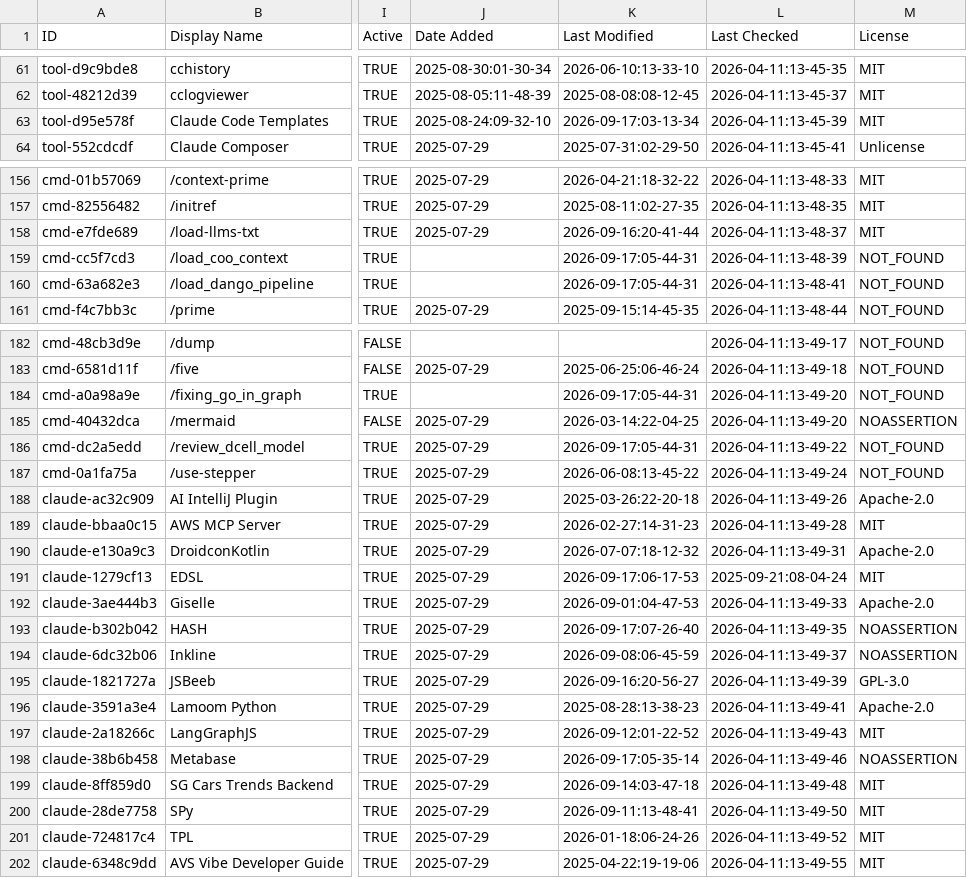
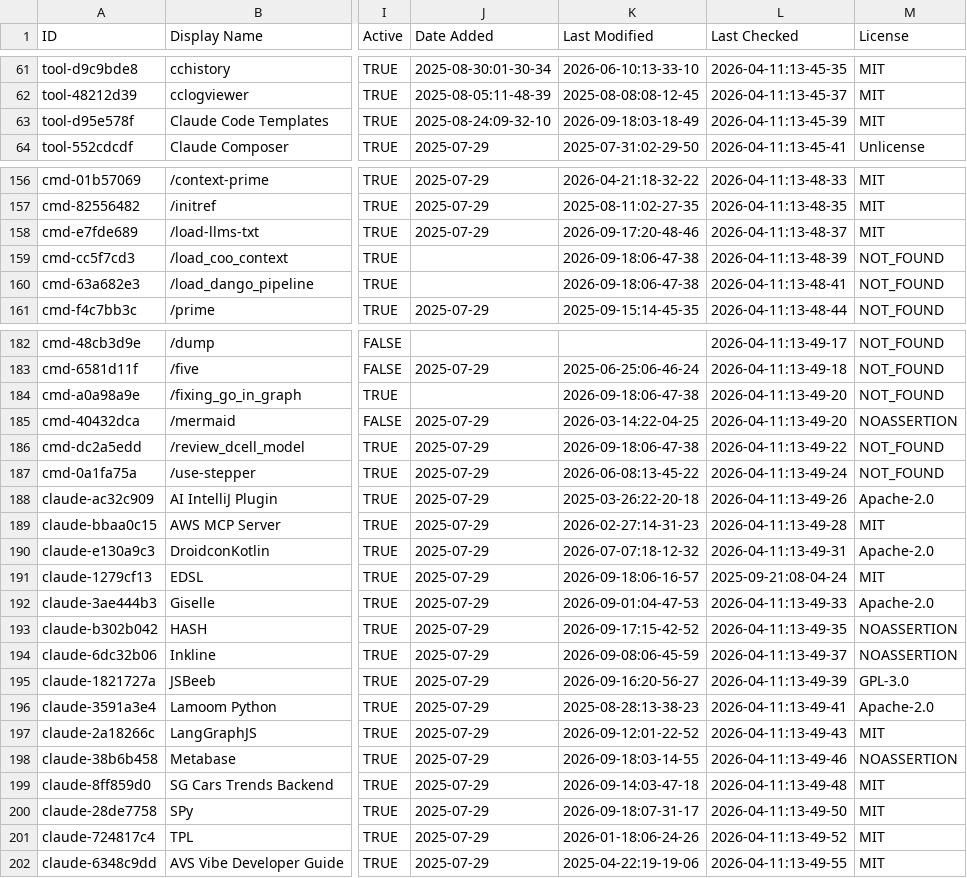
Before and after one commit to jarredh/awesome-claude-code, a CSV file: THE_RESOURCES_TABLE.csv, drawn as a sheet; only a part is shown, gaps mark what is left out; the diff covers the shown part only; the diff names each change by its address in the sheet, - before the commit and + after, or states it on an @@ line.

```diff
--- a/THE_RESOURCES_TABLE.csv
+++ b/THE_RESOURCES_TABLE.csv
-K63 (Last Modified): 2026-09-17:03-13-34
+K63 (Last Modified): 2026-09-18:03-18-49
-K158 (Last Modified): 2026-09-16:20-41-44
+K158 (Last Modified): 2026-09-17:20-48-46
-K159:K160 (Last Modified): 2026-09-17:05-44-31
+K159:K160 (Last Modified): 2026-09-18:06-47-38
-K184 (Last Modified): 2026-09-17:05-44-31
+K184 (Last Modified): 2026-09-18:06-47-38
-K186 (Last Modified): 2026-09-17:05-44-31
+K186 (Last Modified): 2026-09-18:06-47-38
-K191 (Last Modified): 2026-09-17:06-17-53
+K191 (Last Modified): 2026-09-18:06-16-57
-K193 (Last Modified): 2026-09-17:07-26-40
+K193 (Last Modified): 2026-09-17:15-42-52
-K198 (Last Modified): 2026-09-17:05-35-14
+K198 (Last Modified): 2026-09-18:03-14-55
-K200 (Last Modified): 2026-09-11:13-48-41
+K200 (Last Modified): 2026-09-18:07-31-17
```
Also changed, not shown: 43 edited cells elsewhere in this file.
